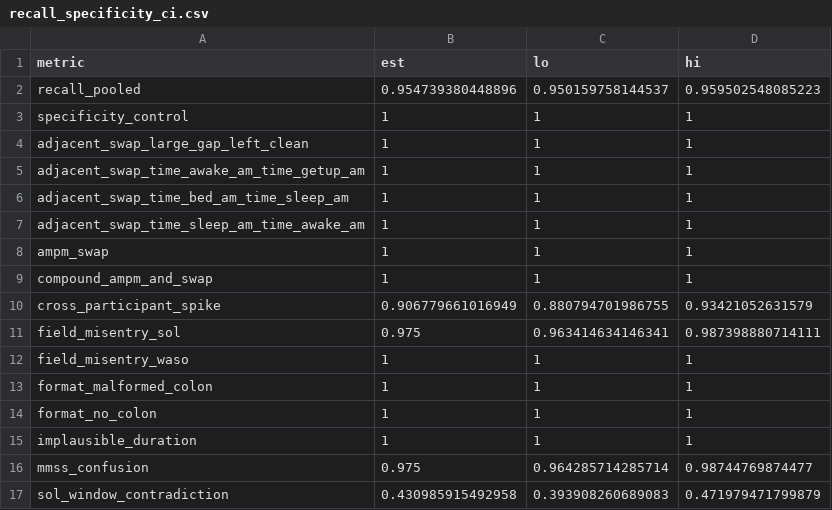
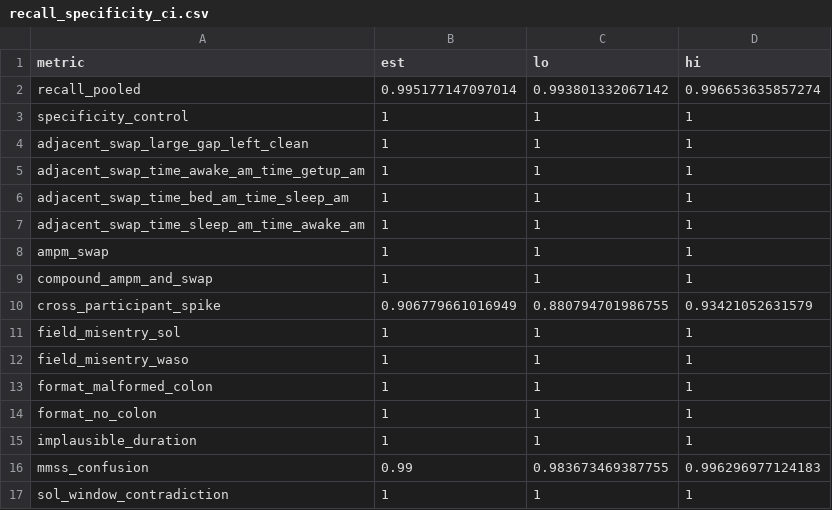
Before and after one commit to cyracaid/sleepdiary-cleaner, a CSV file: validation/synthetic/results/recall_specificity_ci.csv, drawn as a sheet.

```diff
--- a/validation/synthetic/results/recall_specificity_ci.csv
+++ b/validation/synthetic/results/recall_specificity_ci.csv
@@ -1,3 +1,3 @@
 "metric","est","lo","hi"
-"recall_pooled",0.954739380448896,0.950159758144537,0.959502548085223
+"recall_pooled",0.995177147097014,0.993801332067142,0.996653635857274
 "specificity_control",1,1,1
@@ -10,3 +10,3 @@
 "cross_participant_spike",0.906779661016949,0.880794701986755,0.93421052631579
-"field_misentry_sol",0.975,0.963414634146341,0.987398880714111
+"field_misentry_sol",1,1,1
 "field_misentry_waso",1,1,1
@@ -15,3 +15,3 @@
 "implausible_duration",1,1,1
-"mmss_confusion",0.975,0.964285714285714,0.98744769874477
-"sol_window_contradiction",0.430985915492958,0.393908260689083,0.471979471799879
+"mmss_confusion",0.99,0.983673469387755,0.996296977124183
+"sol_window_contradiction",1,1,1
```
Also changed, not shown: validation/synthetic/results/mrr_magnitude.csv, 4 other files.
